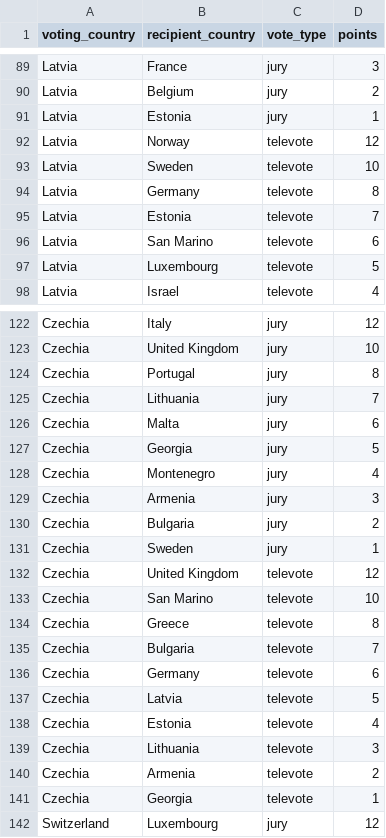
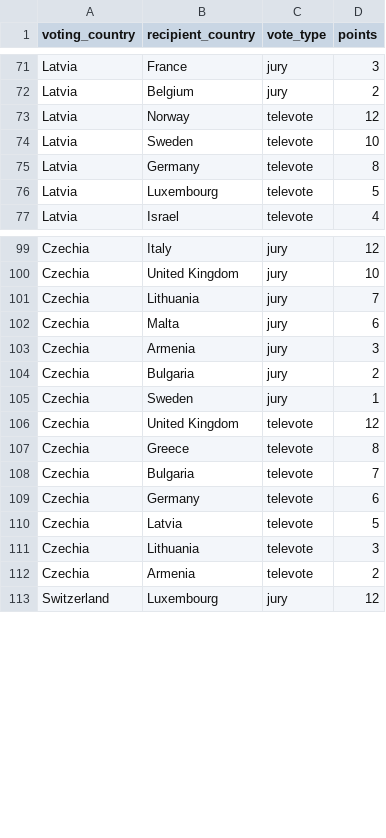
Before and after one commit to simonprickett/grafana-eurovision-2026, a CSV file: partial-votes.csv, drawn as a sheet; only a part is shown, gaps mark what is left out; the diff covers the shown part only.

```diff
--- a/partial-votes.csv
+++ b/partial-votes.csv
@@ -90,3 +72,2 @@ Latvia,France,jury,3
 Latvia,Belgium,jury,2
-Latvia,Estonia,jury,1
 Latvia,Norway,televote,12
@@ -94,4 +75,2 @@ Latvia,Sweden,televote,10
 Latvia,Germany,televote,8
-Latvia,Estonia,televote,7
-Latvia,San Marino,televote,6
 Latvia,Luxembourg,televote,5
@@ -123,7 +100,4 @@ Czechia,Italy,jury,12
 Czechia,United Kingdom,jury,10
-Czechia,Portugal,jury,8
 Czechia,Lithuania,jury,7
 Czechia,Malta,jury,6
-Czechia,Georgia,jury,5
-Czechia,Montenegro,jury,4
 Czechia,Armenia,jury,3
@@ -132,3 +106,2 @@ Czechia,Sweden,jury,1
 Czechia,United Kingdom,televote,12
-Czechia,San Marino,televote,10
 Czechia,Greece,televote,8
@@ -137,6 +110,4 @@ Czechia,Germany,televote,6
 Czechia,Latvia,televote,5
-Czechia,Estonia,televote,4
 Czechia,Lithuania,televote,3
 Czechia,Armenia,televote,2
-Czechia,Georgia,televote,1
 Switzerland,Luxembourg,jury,12
```
Also changed, not shown: 29 removed rows elsewhere in this file, running-order.csv, sample-votes.csv.
